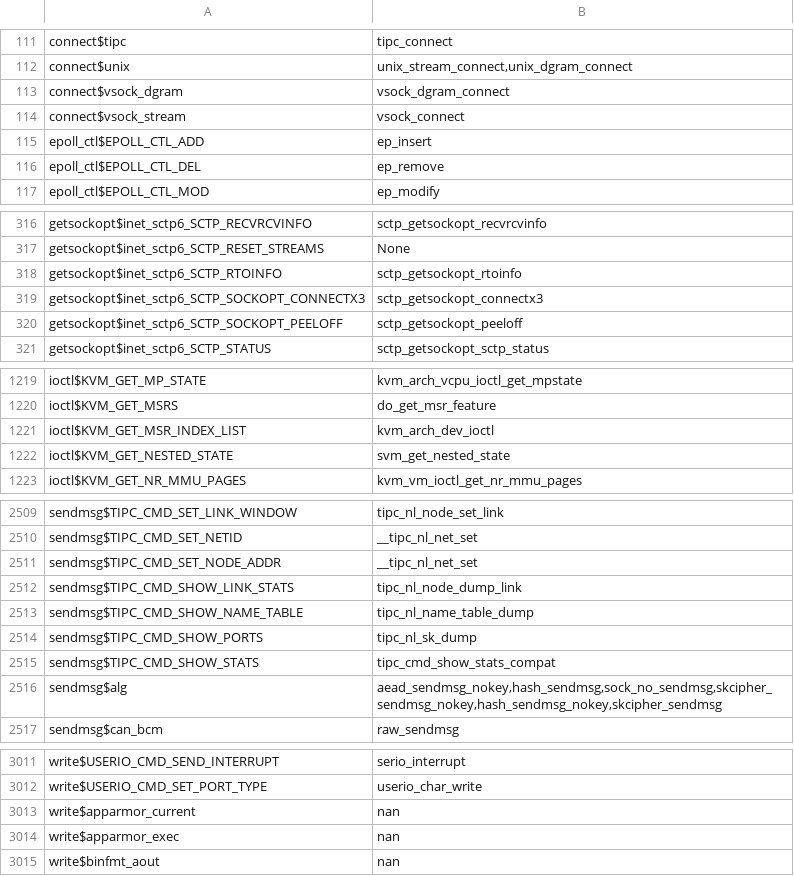
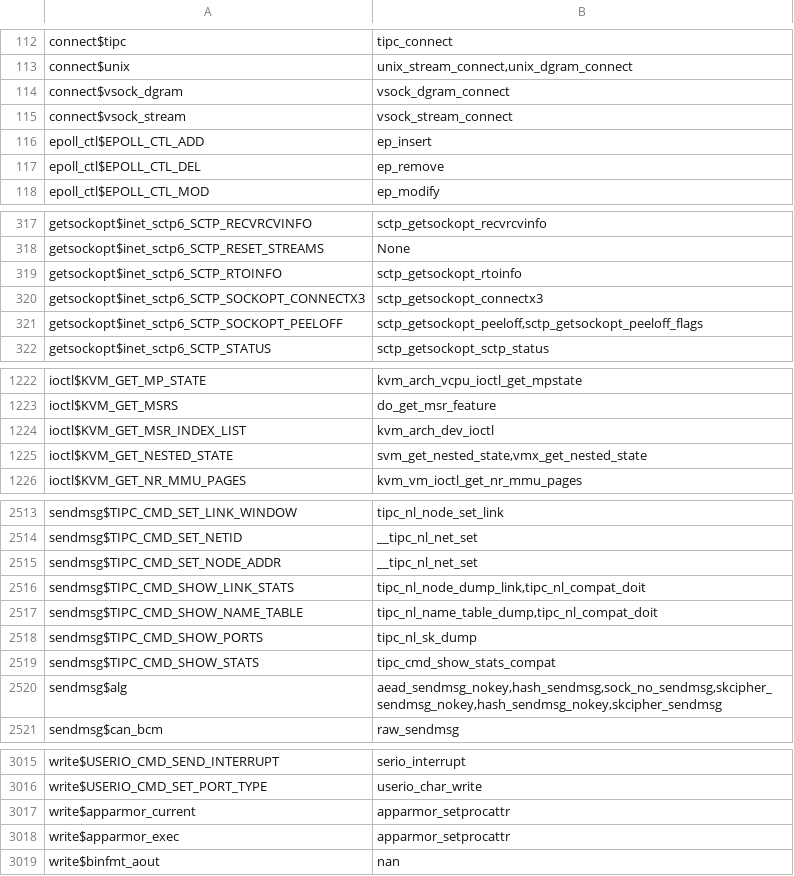
Before and after one commit to harperchen/StateRepro, a CSV file: crawler/mysyzdirect/syscall_kernel_map.csv, drawn as a sheet; only a part is shown, gaps mark what is left out; the diff covers the shown part only.

```diff
--- a/crawler/mysyzdirect/syscall_kernel_map.csv
+++ b/crawler/mysyzdirect/syscall_kernel_map.csv
@@ -113,3 +114,3 @@ connect$unix,"unix_stream_connect,unix_dgram_connect"
 connect$vsock_dgram,vsock_dgram_connect
-connect$vsock_stream,vsock_connect
+connect$vsock_stream,vsock_stream_connect
 epoll_ctl$EPOLL_CTL_ADD,ep_insert
@@ -319,3 +320,3 @@ getsockopt$inet_sctp6_SCTP_RTOINFO,sctp_getsockopt_rtoinfo
 getsockopt$inet_sctp6_SCTP_SOCKOPT_CONNECTX3,sctp_getsockopt_connectx3
-getsockopt$inet_sctp6_SCTP_SOCKOPT_PEELOFF,sctp_getsockopt_peeloff
+getsockopt$inet_sctp6_SCTP_SOCKOPT_PEELOFF,"sctp_getsockopt_peeloff,sctp_getsockopt_peeloff_flags"
 getsockopt$inet_sctp6_SCTP_STATUS,sctp_getsockopt_sctp_status
@@ -1221,3 +1224,3 @@ ioctl$KVM_GET_MSRS,do_get_msr_feature
 ioctl$KVM_GET_MSR_INDEX_LIST,kvm_arch_dev_ioctl
-ioctl$KVM_GET_NESTED_STATE,svm_get_nested_state
+ioctl$KVM_GET_NESTED_STATE,"svm_get_nested_state,vmx_get_nested_state"
 ioctl$KVM_GET_NR_MMU_PAGES,kvm_vm_ioctl_get_nr_mmu_pages
@@ -2511,4 +2515,4 @@ sendmsg$TIPC_CMD_SET_NETID,__tipc_nl_net_set
 sendmsg$TIPC_CMD_SET_NODE_ADDR,__tipc_nl_net_set
-sendmsg$TIPC_CMD_SHOW_LINK_STATS,tipc_nl_node_dump_link
-sendmsg$TIPC_CMD_SHOW_NAME_TABLE,tipc_nl_name_table_dump
+sendmsg$TIPC_CMD_SHOW_LINK_STATS,"tipc_nl_node_dump_link,tipc_nl_compat_doit"
+sendmsg$TIPC_CMD_SHOW_NAME_TABLE,"tipc_nl_name_table_dump,tipc_nl_compat_doit"
 sendmsg$TIPC_CMD_SHOW_PORTS,tipc_nl_sk_dump
@@ -3012,4 +3016,4 @@ write$USERIO_CMD_SEND_INTERRUPT,serio_interrupt
 write$USERIO_CMD_SET_PORT_TYPE,userio_char_write
-write$apparmor_current,nan
-write$apparmor_exec,nan
+write$apparmor_current,apparmor_setprocattr
+write$apparmor_exec,apparmor_setprocattr
 write$binfmt_aout,nan
```
Also changed, not shown: 9 added rows and 4 edited cells elsewhere in this file.
